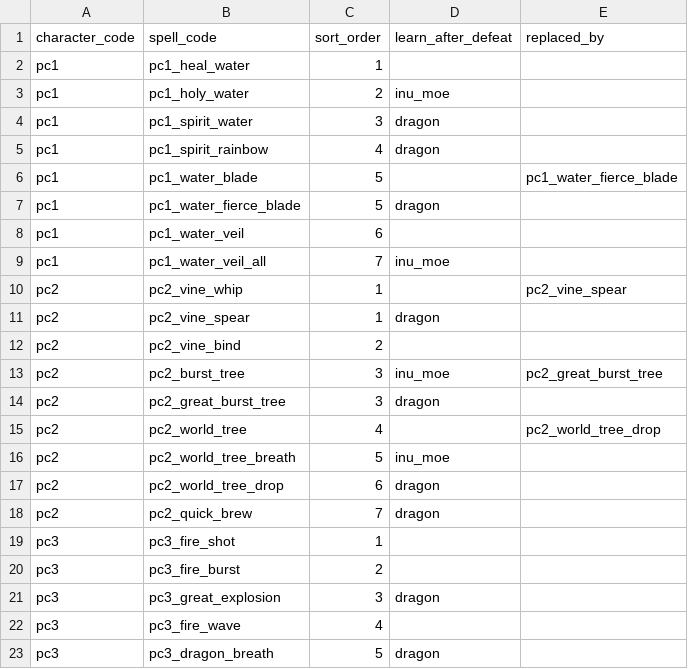
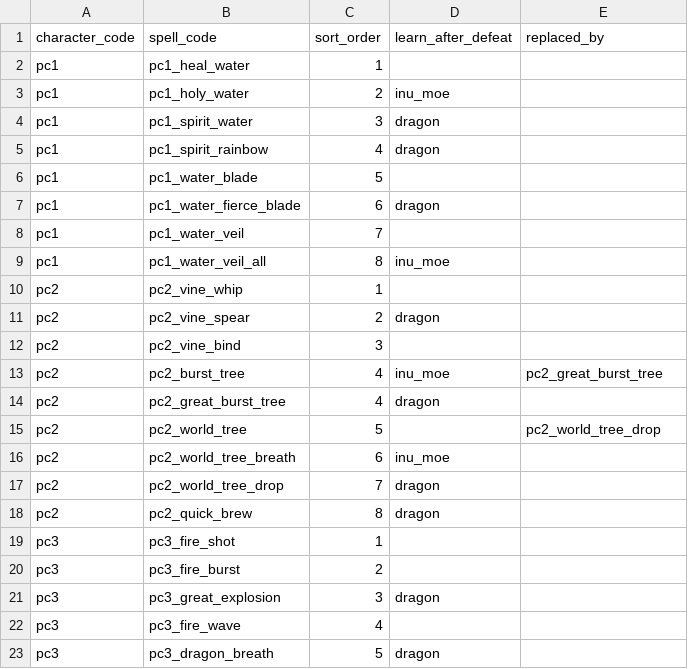
Before and after one commit to jaoshige1228/yamimaho-game, a CSV file: backend/database/csv/character_spells.csv, drawn as a sheet; only a part is shown.

```diff
--- a/backend/database/csv/character_spells.csv
+++ b/backend/database/csv/character_spells.csv
@@ -5,15 +5,15 @@ pc1,pc1_spirit_water,3,dragon,
 pc1,pc1_spirit_rainbow,4,dragon,
-pc1,pc1_water_blade,5,,pc1_water_fierce_blade
-pc1,pc1_water_fierce_blade,5,dragon,
-pc1,pc1_water_veil,6,,
-pc1,pc1_water_veil_all,7,inu_moe,
-pc2,pc2_vine_whip,1,,pc2_vine_spear
-pc2,pc2_vine_spear,1,dragon,
-pc2,pc2_vine_bind,2,,
-pc2,pc2_burst_tree,3,inu_moe,pc2_great_burst_tree
-pc2,pc2_great_burst_tree,3,dragon,
-pc2,pc2_world_tree,4,,pc2_world_tree_drop
-pc2,pc2_world_tree_breath,5,inu_moe,
-pc2,pc2_world_tree_drop,6,dragon,
-pc2,pc2_quick_brew,7,dragon,
+pc1,pc1_water_blade,5,,
+pc1,pc1_water_fierce_blade,6,dragon,
+pc1,pc1_water_veil,7,,
+pc1,pc1_water_veil_all,8,inu_moe,
+pc2,pc2_vine_whip,1,,
+pc2,pc2_vine_spear,2,dragon,
+pc2,pc2_vine_bind,3,,
+pc2,pc2_burst_tree,4,inu_moe,pc2_great_burst_tree
+pc2,pc2_great_burst_tree,4,dragon,
+pc2,pc2_world_tree,5,,pc2_world_tree_drop
+pc2,pc2_world_tree_breath,6,inu_moe,
+pc2,pc2_world_tree_drop,7,dragon,
+pc2,pc2_quick_brew,8,dragon,
 pc3,pc3_fire_shot,1,,
```
Also changed, not shown: backend/database/csv/dungeon_event_floor_overrides.csv, backend/database/csv/dungeon_event_nodes.csv, 29 other files.
